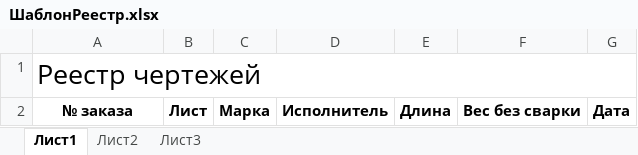
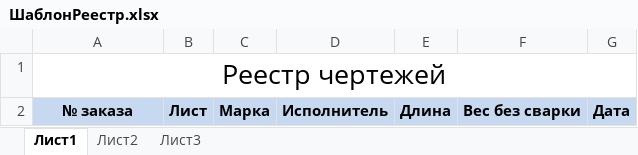
Before and after one commit to EFIMCHIK-AA/KuzbassStroi, an Excel workbook: Kuzbass_Project/bin/Debug/Шаблоны/ШаблонРеестр.xlsx, sheet Лист1, drawn as a sheet; values as stored, in another font and other column widths than the file's, no borders; the diff names each change by its address in the sheet, - before the commit and + after, or states it on an @@ line.

```diff
--- a/Kuzbass_Project/bin/Debug/Шаблоны/ШаблонРеестр.xlsx (sheet Лист1)
+++ b/Kuzbass_Project/bin/Debug/Шаблоны/ШаблонРеестр.xlsx (sheet Лист1)
-A1 alignment: left
+A1 alignment: center
-A2:G2 fill: none
+A2:G2 fill: #C6D9F1
```
Also changed, not shown: Kuzbass_Project/bin/Debug/Шаблоны/ШаблонАкт.xlsx.
